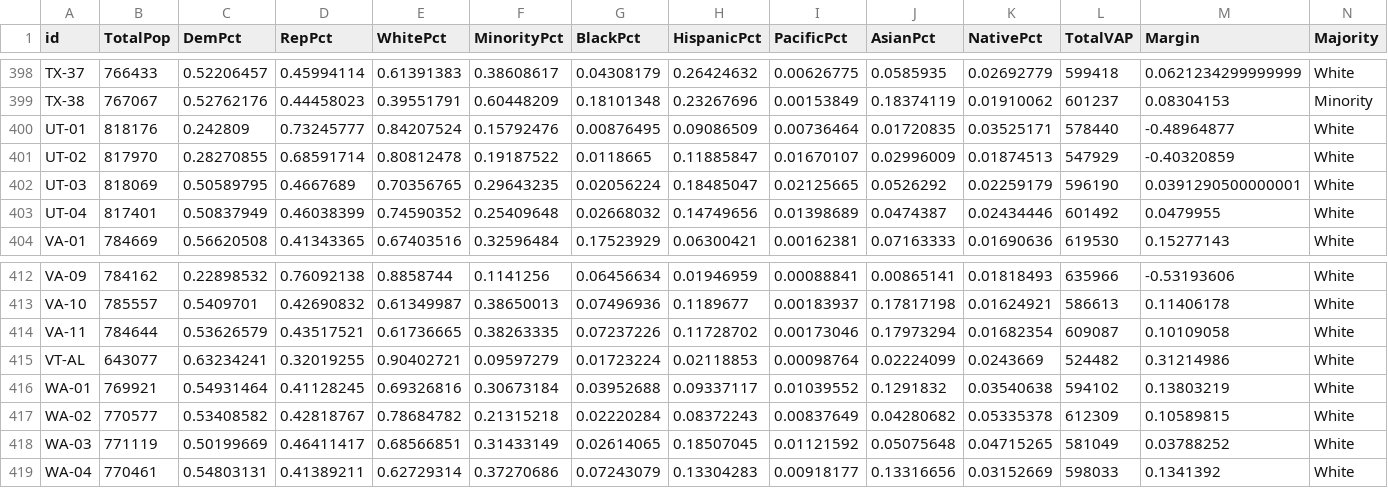
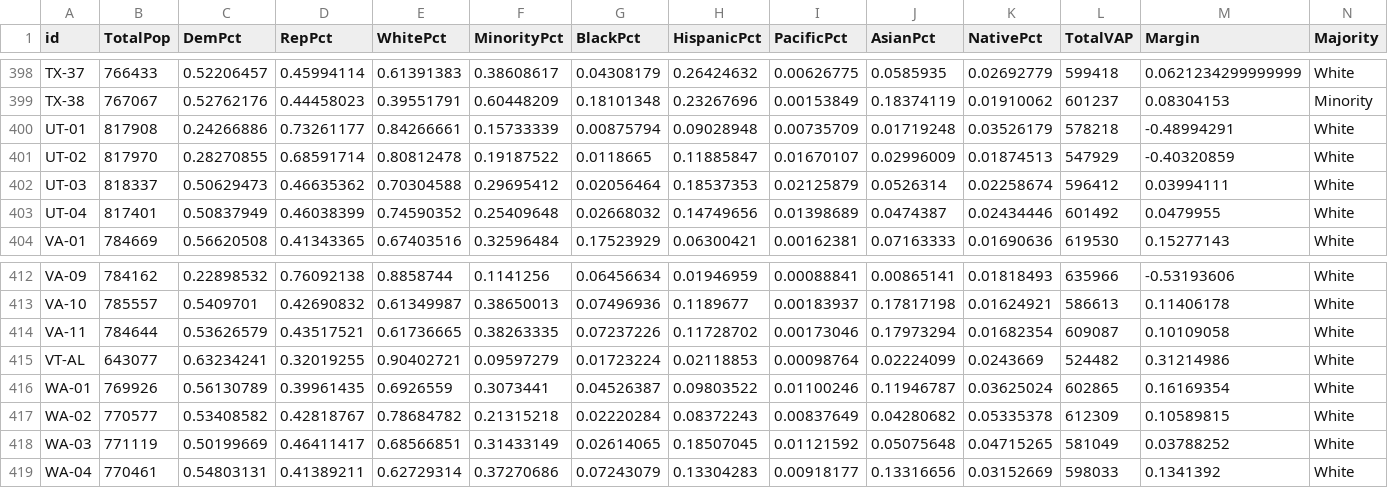
Before and after one commit to KevDevMep/ElectionSim, a CSV file: Data/F_Nat/Nat Dem.csv, drawn as a sheet; only a part is shown, gaps mark what is left out; the diff covers the shown part only.

```diff
--- a/Data/F_Nat/Nat Dem.csv
+++ b/Data/F_Nat/Nat Dem.csv
@@ -399,5 +399,5 @@ TX-37,766433,0.52206457,0.45994114,0.61391383,0.38608617,0.04308179,0.26424632,0
 TX-38,767067,0.52762176,0.44458023,0.39551791,0.60448209,0.18101348,0.23267696,0.00153849,0.18374119,0.01910062,601237,0.08304153,Minority
-UT-01,818176,0.242809,0.73245777,0.84207524,0.15792476,0.00876495,0.09086509,0.00736464,0.01720835,0.03525171,578440,-0.48964877,White
+UT-01,817908,0.24266886,0.73261177,0.84266661,0.15733339,0.00875794,0.09028948,0.00735709,0.01719248,0.03526179,578218,-0.48994291,White
 UT-02,817970,0.28270855,0.68591714,0.80812478,0.19187522,0.0118665,0.11885847,0.01670107,0.02996009,0.01874513,547929,-0.40320859,White
-UT-03,818069,0.50589795,0.4667689,0.70356765,0.29643235,0.02056224,0.18485047,0.02125665,0.0526292,0.02259179,596190,0.0391290500000001,White
+UT-03,818337,0.50629473,0.46635362,0.70304588,0.29695412,0.02056464,0.18537353,0.02125879,0.0526314,0.02258674,596412,0.03994111,White
 UT-04,817401,0.50837949,0.46038399,0.74590352,0.25409648,0.02668032,0.14749656,0.01398689,0.0474387,0.02434446,601492,0.0479955,White
@@ -415,3 +415,3 @@ VA-11,784644,0.53626579,0.43517521,0.61736665,0.38263335,0.07237226,0.11728702,0
 VT-AL,643077,0.63234241,0.32019255,0.90402721,0.09597279,0.01723224,0.02118853,0.00098764,0.02224099,0.0243669,524482,0.31214986,White
-WA-01,769921,0.54931464,0.41128245,0.69326816,0.30673184,0.03952688,0.09337117,0.01039552,0.1291832,0.03540638,594102,0.13803219,White
+WA-01,769926,0.56130789,0.39961435,0.6926559,0.3073441,0.04526387,0.09803522,0.01100246,0.11946787,0.03625024,602865,0.16169354,White
 WA-02,770577,0.53408582,0.42818767,0.78684782,0.21315218,0.02220284,0.08372243,0.00837649,0.04280682,0.05335378,612309,0.10589815,White
```
Also changed, not shown: 8 moved rows and 12 edited cells elsewhere in this file, Data/F_Nat/Nat House.csv.
